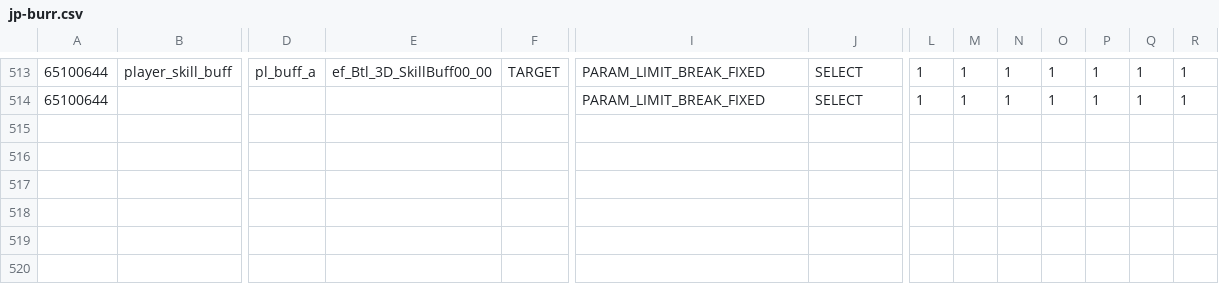
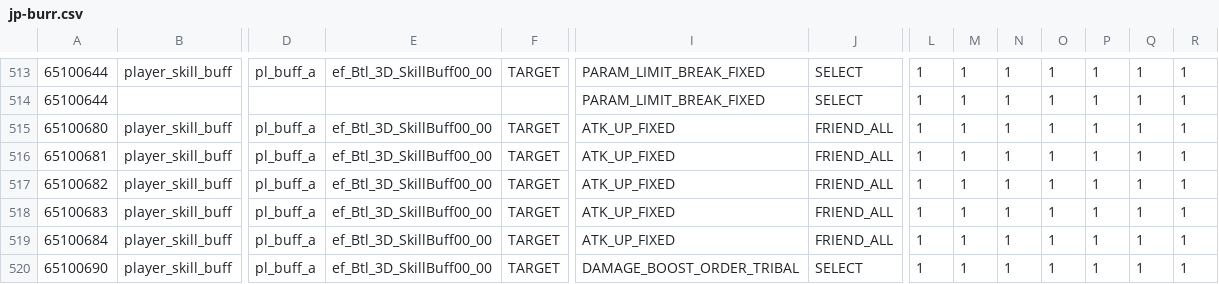
Before and after one commit to zheung/KairiQuery, a CSV file: data/raw/jp-burr.csv, drawn as a sheet; only a part is shown, gaps mark what is left out; rows hold the shown columns only; the diff names each change by its address in the sheet, - before the commit and + after, or states it on an @@ line.

```diff
--- a/data/raw/jp-burr.csv
+++ b/data/raw/jp-burr.csv
+row 515: 65100680 | player_skill_buff | pl_buff_a | ef_Btl_3D_SkillBuff00_00 | TARGET | ATK_UP_FIXED | FRIEND_ALL | 1 | 1 | 1 | 1 | 1 | 1 | 1
+row 516: 65100681 | player_skill_buff | pl_buff_a | ef_Btl_3D_SkillBuff00_00 | TARGET | ATK_UP_FIXED | FRIEND_ALL | 1 | 1 | 1 | 1 | 1 | 1 | 1
+row 517: 65100682 | player_skill_buff | pl_buff_a | ef_Btl_3D_SkillBuff00_00 | TARGET | ATK_UP_FIXED | FRIEND_ALL | 1 | 1 | 1 | 1 | 1 | 1 | 1
+row 518: 65100683 | player_skill_buff | pl_buff_a | ef_Btl_3D_SkillBuff00_00 | TARGET | ATK_UP_FIXED | FRIEND_ALL | 1 | 1 | 1 | 1 | 1 | 1 | 1
+row 519: 65100684 | player_skill_buff | pl_buff_a | ef_Btl_3D_SkillBuff00_00 | TARGET | ATK_UP_FIXED | FRIEND_ALL | 1 | 1 | 1 | 1 | 1 | 1 | 1
+row 520: 65100690 | player_skill_buff | pl_buff_a | ef_Btl_3D_SkillBuff00_00 | TARGET | DAMAGE_BOOST_ORDER_TRIBAL | SELECT | 1 | 1 | 1 | 1 | 1 | 1 | 1
```
Also changed, not shown: data/raw/jp-budy.csv, data/raw/jp-burs.csv, 3 other files.
